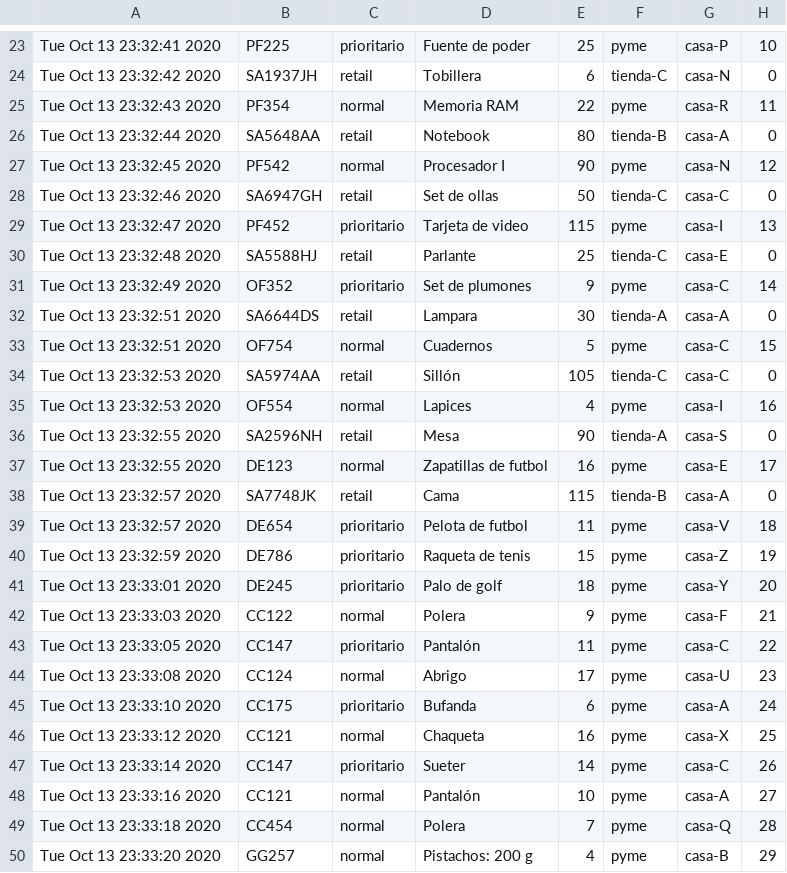
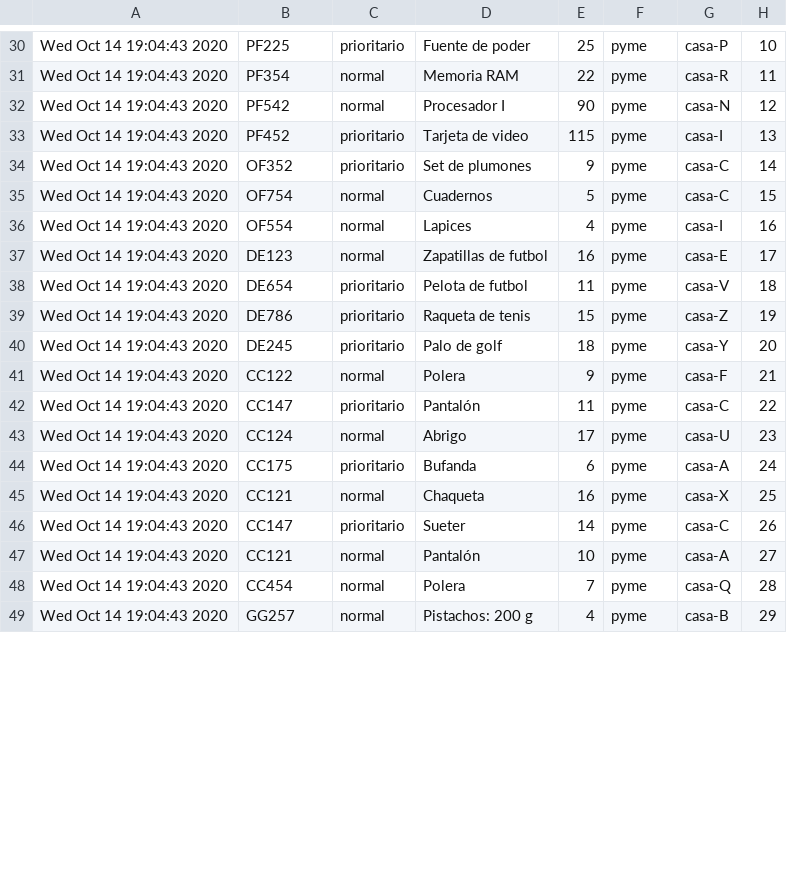
Before and after one commit to GianniCarlini/Lab-1-SD, a CSV file: test.csv, drawn as a sheet; only a part is shown, gaps mark what is left out; removed rows and columns are numbered as before the commit, all else as after; the diff covers the shown part only; the diff names each change by its address in the sheet, - before the commit and + after, or states it on an @@ line.

```diff
--- a/test.csv
+++ b/test.csv
-A30: Tue Oct 13 23:32:41 2020
+A30: Wed Oct 14 19:04:43 2020
-row 24: Tue Oct 13 23:32:42 2020 | SA1937JH | retail | Tobillera | 6 | tienda-C | casa-N | 0
-A31: Tue Oct 13 23:32:43 2020
+A31: Wed Oct 14 19:04:43 2020
-row 26: Tue Oct 13 23:32:44 2020 | SA5648AA | retail | Notebook | 80 | tienda-B | casa-A | 0
-A32: Tue Oct 13 23:32:45 2020
+A32: Wed Oct 14 19:04:43 2020
-row 28: Tue Oct 13 23:32:46 2020 | SA6947GH | retail | Set de ollas | 50 | tienda-C | casa-C | 0
-A33: Tue Oct 13 23:32:47 2020
+A33: Wed Oct 14 19:04:43 2020
-row 30: Tue Oct 13 23:32:48 2020 | SA5588HJ | retail | Parlante | 25 | tienda-C | casa-E | 0
-A34: Tue Oct 13 23:32:49 2020
+A34: Wed Oct 14 19:04:43 2020
-row 32: Tue Oct 13 23:32:51 2020 | SA6644DS | retail | Lampara | 30 | tienda-A | casa-A | 0
-A35: Tue Oct 13 23:32:51 2020
+A35: Wed Oct 14 19:04:43 2020
-row 34: Tue Oct 13 23:32:53 2020 | SA5974AA | retail | Sillón | 105 | tienda-C | casa-C | 0
-A36: Tue Oct 13 23:32:53 2020
+A36: Wed Oct 14 19:04:43 2020
-row 36: Tue Oct 13 23:32:55 2020 | SA2596NH | retail | Mesa | 90 | tienda-A | casa-S | 0
-A37: Tue Oct 13 23:32:55 2020
+A37: Wed Oct 14 19:04:43 2020
-row 38: Tue Oct 13 23:32:57 2020 | SA7748JK | retail | Cama | 115 | tienda-B | casa-A | 0
-A38: Tue Oct 13 23:32:57 2020
+A38: Wed Oct 14 19:04:43 2020
-A39: Tue Oct 13 23:32:59 2020
+A39: Wed Oct 14 19:04:43 2020
-A40: Tue Oct 13 23:33:01 2020
+A40: Wed Oct 14 19:04:43 2020
-A41: Tue Oct 13 23:33:03 2020
+A41: Wed Oct 14 19:04:43 2020
-A42: Tue Oct 13 23:33:05 2020
+A42: Wed Oct 14 19:04:43 2020
-A43: Tue Oct 13 23:33:08 2020
+A43: Wed Oct 14 19:04:43 2020
-A44: Tue Oct 13 23:33:10 2020
+A44: Wed Oct 14 19:04:43 2020
-A45: Tue Oct 13 23:33:12 2020
+A45: Wed Oct 14 19:04:43 2020
-A46: Tue Oct 13 23:33:14 2020
+A46: Wed Oct 14 19:04:43 2020
-A47: Tue Oct 13 23:33:16 2020
+A47: Wed Oct 14 19:04:43 2020
-A48: Tue Oct 13 23:33:18 2020
+A48: Wed Oct 14 19:04:43 2020
-A49: Tue Oct 13 23:33:20 2020
+A49: Wed Oct 14 19:04:43 2020
```
Also changed, not shown: 9 added rows, 2 removed rows and 24 edited cells elsewhere in this file, 5 other files.
